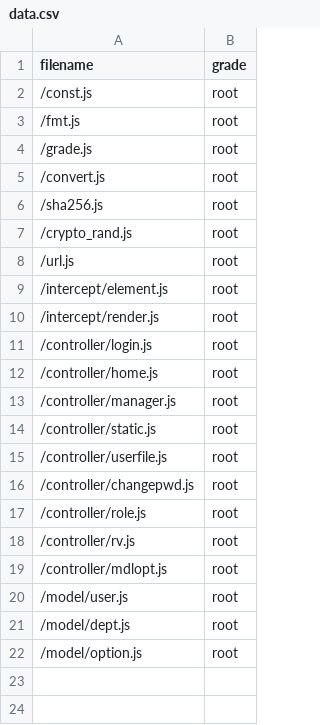
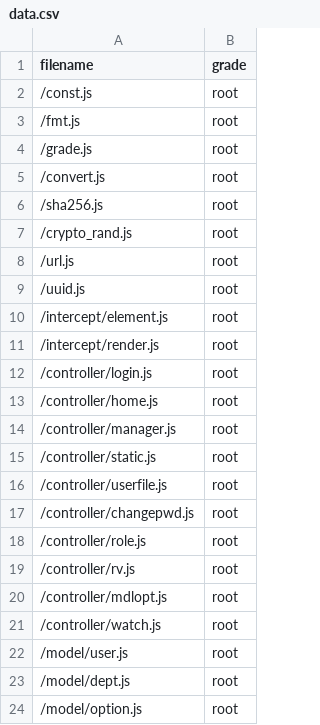
Before and after one commit to linlexing/dbgo, a CSV file: repository/root/_pd/lx_package/data.csv, drawn as a sheet.

```diff
--- a/repository/root/_pd/lx_package/data.csv
+++ b/repository/root/_pd/lx_package/data.csv
@@ -8,2 +8,3 @@ filename,grade
 /url.js,root
+/uuid.js,root
 /intercept/element.js,root
@@ -19,2 +20,3 @@ filename,grade
 /controller/mdlopt.js,root
+/controller/watch.js,root
 /model/user.js,root
```
Also changed, not shown: 48 other files.
